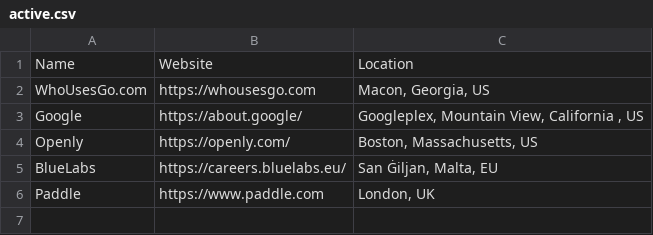
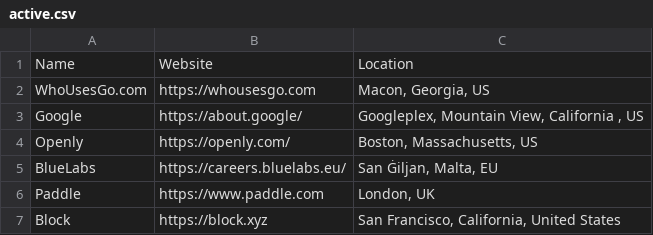
Before and after one commit to jessehorne/whousesgo.com, a CSV file: companies/active.csv, drawn as a sheet.

Commit message:
added block

```diff
--- a/companies/active.csv
+++ b/companies/active.csv
@@ -6 +6,2 @@ BlueLabs|https://careers.bluelabs.eu/|San Ġiljan, Malta, EU
 Paddle|https://www.paddle.com|London, UK
+Block|https://block.xyz|San Francisco, California, United States
```
